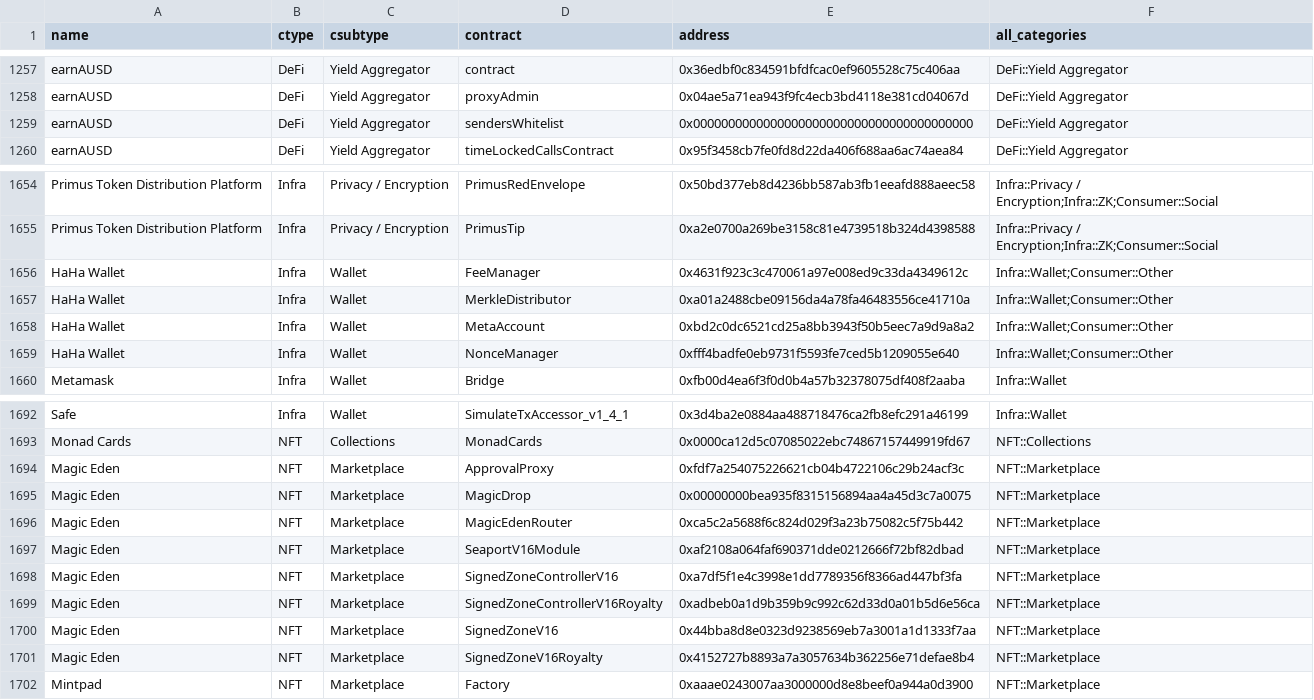
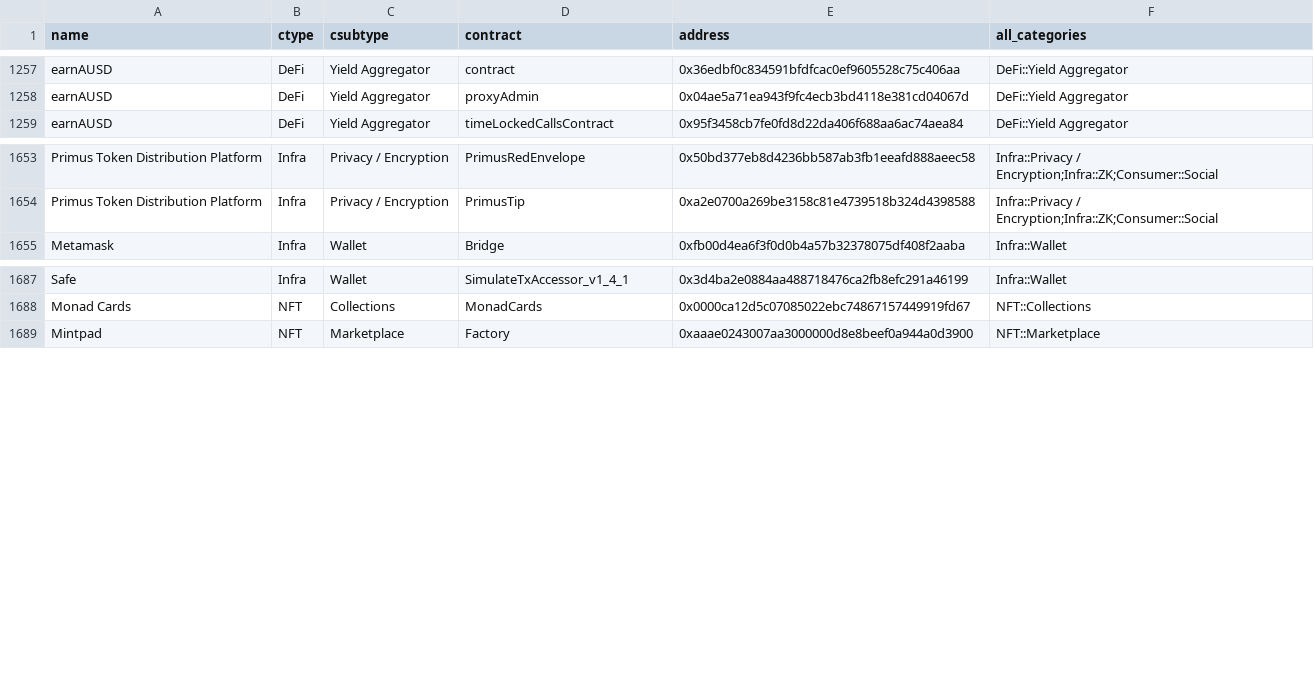
Before and after one commit to monad-crypto/protocols, a CSV file: protocols-mainnet.csv, drawn as a sheet; only a part is shown, gaps mark what is left out; the diff names each change by its address in the sheet, - before the commit and + after, or states it on an @@ line.

Commit message:
remove HaHa Wallet and Magic Eden + remove spurious upshift entry

```diff
--- a/protocols-mainnet.csv
+++ b/protocols-mainnet.csv
-row 1259: earnAUSD | DeFi | Yield Aggregator | sendersWhitelist | 0x0000000000000000000000000000000000000000 | DeFi::Yield Aggregator
-row 1656: HaHa Wallet | Infra | Wallet | FeeManager | 0x4631f923c3c470061a97e008ed9c33da4349612c | Infra::Wallet;Consumer::Other
-row 1657: HaHa Wallet | Infra | Wallet | MerkleDistributor | 0xa01a2488cbe09156da4a78fa46483556ce41710a | Infra::Wallet;Consumer::Other
-row 1658: HaHa Wallet | Infra | Wallet | MetaAccount | 0xbd2c0dc6521cd25a8bb3943f50b5eec7a9d9a8a2 | Infra::Wallet;Consumer::Other
-row 1659: HaHa Wallet | Infra | Wallet | NonceManager | 0xfff4badfe0eb9731f5593fe7ced5b1209055e640 | Infra::Wallet;Consumer::Other
-row 1694: Magic Eden | NFT | Marketplace | ApprovalProxy | 0xfdf7a254075226621cb04b4722106c29b24acf3c | NFT::Marketplace
-row 1695: Magic Eden | NFT | Marketplace | MagicDrop | 0x00000000bea935f8315156894aa4a45d3c7a0075 | NFT::Marketplace
-row 1696: Magic Eden | NFT | Marketplace | MagicEdenRouter | 0xca5c2a5688f6c824d029f3a23b75082c5f75b442 | NFT::Marketplace
-row 1697: Magic Eden | NFT | Marketplace | SeaportV16Module | 0xaf2108a064faf690371dde0212666f72bf82dbad | NFT::Marketplace
-row 1698: Magic Eden | NFT | Marketplace | SignedZoneControllerV16 | 0xa7df5f1e4c3998e1dd7789356f8366ad447bf3fa | NFT::Marketplace
-row 1699: Magic Eden | NFT | Marketplace | SignedZoneControllerV16Royalty | 0xadbeb0a1d9b359b9c992c62d33d0a01b5d6e56ca | NFT::Marketplace
-row 1700: Magic Eden | NFT | Marketplace | SignedZoneV16 | 0x44bba8d8e0323d9238569eb7a3001a1d1333f7aa | NFT::Marketplace
-row 1701: Magic Eden | NFT | Marketplace | SignedZoneV16Royalty | 0x4152727b8893a7a3057634b362256e71defae8b4 | NFT::Marketplace
```
Also changed, not shown: 4 other files.
